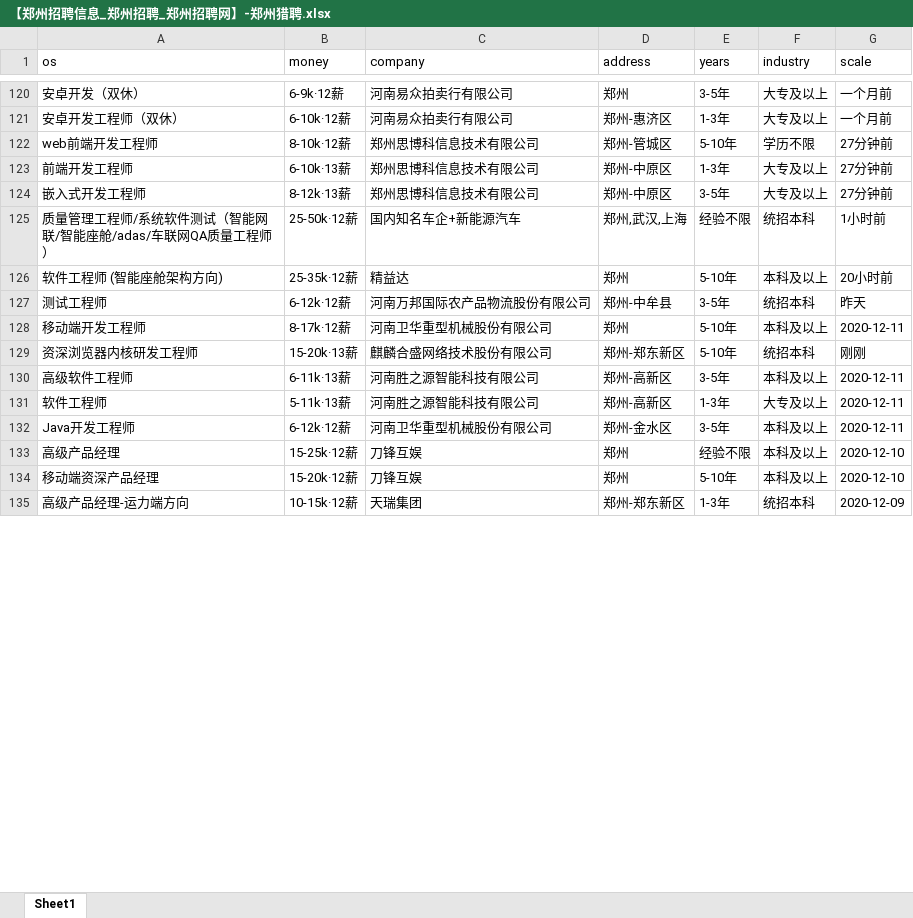
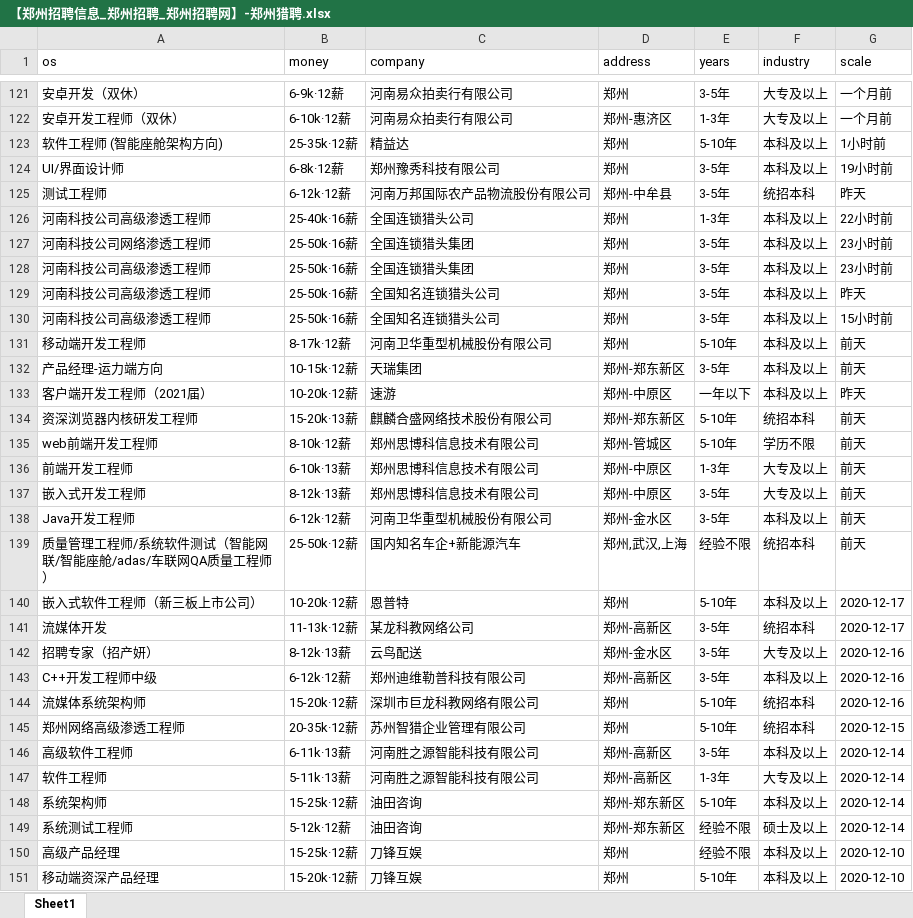
Before and after one commit to leigong2/AskQuastionApp, an Excel workbook: app/src/main/assets/【郑州招聘信息_郑州招聘_郑州招聘网】-郑州猎聘.xlsx, sheet Sheet1, drawn as a sheet; only a part is shown, gaps mark what is left out; the shorter side is filled out with more unchanged rows; values as stored, in another font and other column widths than the file's, no borders; removed rows and columns are numbered as before the commit, all else as after; the diff covers the shown part only; the diff names each change by its address in the sheet, - before the commit and + after, or states it on an @@ line.

```diff
--- a/app/src/main/assets/【郑州招聘信息_郑州招聘_郑州招聘网】-郑州猎聘.xlsx (sheet Sheet1)
+++ b/app/src/main/assets/【郑州招聘信息_郑州招聘_郑州招聘网】-郑州猎聘.xlsx (sheet Sheet1)
-row 122: web前端开发工程师 | 8-10k·12薪 | 郑州思博科信息技术有限公司 | 郑州-管城区 | 5-10年 | 学历不限 | 27分钟前
-row 123: 前端开发工程师 | 6-10k·13薪 | 郑州思博科信息技术有限公司 | 郑州-中原区 | 1-3年 | 大专及以上 | 27分钟前
-row 124: 嵌入式开发工程师 | 8-12k·13薪 | 郑州思博科信息技术有限公司 | 郑州-中原区 | 3-5年 | 大专及以上 | 27分钟前
-row 125: 质量管理工程师/系统软件测试（智能网联/智能座舱/adas/车联网QA质量工程师） | 25-50k·12薪 | 国内知名车企+新能源汽车 | 郑州,武汉,上海 | 经验不限 | 统招本科 | 1小时前
-G123 (scale): 20小时前
+G123 (scale): 1小时前
+row 124: UI/界面设计师 | 6-8k·12薪 | 郑州豫秀科技有限公司 | 郑州 | 3-5年 | 本科及以上 | 19小时前
+row 126: 河南科技公司高级渗透工程师 | 25-40k·16薪 | 全国连锁猎头公司 | 郑州 | 1-3年 | 本科及以上 | 22小时前
+row 127: 河南科技公司网络渗透工程师 | 25-50k·16薪 | 全国连锁猎头集团 | 郑州 | 3-5年 | 本科及以上 | 23小时前
+row 128: 河南科技公司高级渗透工程师 | 25-50k·16薪 | 全国连锁猎头集团 | 郑州 | 3-5年 | 本科及以上 | 23小时前
+row 129: 河南科技公司高级渗透工程师 | 25-50k·16薪 | 全国知名连锁猎头公司 | 郑州 | 3-5年 | 本科及以上 | 昨天
+row 130: 河南科技公司高级渗透工程师 | 25-50k·16薪 | 全国知名连锁猎头公司 | 郑州 | 3-5年 | 本科及以上 | 15小时前
-G131 (scale): 2020-12-11
+G131 (scale): 前天
+row 132: 产品经理-运力端方向 | 10-15k·12薪 | 天瑞集团 | 郑州-郑东新区 | 3-5年 | 本科及以上 | 前天
+row 133: 客户端开发工程师（2021届） | 10-20k·12薪 | 速游 | 郑州-中原区 | 一年以下 | 本科及以上 | 昨天
-G134 (scale): 刚刚
+G134 (scale): 前天
+row 135: web前端开发工程师 | 8-10k·12薪 | 郑州思博科信息技术有限公司 | 郑州-管城区 | 5-10年 | 学历不限 | 前天
+row 136: 前端开发工程师 | 6-10k·13薪 | 郑州思博科信息技术有限公司 | 郑州-中原区 | 1-3年 | 大专及以上 | 前天
+row 137: 嵌入式开发工程师 | 8-12k·13薪 | 郑州思博科信息技术有限公司 | 郑州-中原区 | 3-5年 | 大专及以上 | 前天
+row 138: Java开发工程师 | 6-12k·12薪 | 河南卫华重型机械股份有限公司 | 郑州-金水区 | 3-5年 | 本科及以上 | 前天
+row 139: 质量管理工程师/系统软件测试（智能网联/智能座舱/adas/车联网QA质量工程师） | 25-50k·12薪 | 国内知名车企+新能源汽车 | 郑州,武汉,上海 | 经验不限 | 统招本科 | 前天
+row 140: 嵌入式软件工程师（新三板上市公司） | 10-20k·12薪 | 恩普特 | 郑州 | 5-10年 | 本科及以上 | 2020-12-17
+row 141: 流媒体开发 | 11-13k·12薪 | 某龙科教网络公司 | 郑州-高新区 | 3-5年 | 统招本科 | 2020-12-17
+row 142: 招聘专家（招产妍） | 8-12k·13薪 | 云鸟配送 | 郑州-金水区 | 3-5年 | 大专及以上 | 2020-12-16
+row 143: C++开发工程师中级 | 6-12k·12薪 | 郑州迪维勒普科技有限公司 | 郑州-高新区 | 3-5年 | 本科及以上 | 2020-12-16
+row 144: 流媒体系统架构师 | 15-20k·12薪 | 深圳市巨龙科教网络有限公司 | 郑州 | 5-10年 | 统招本科 | 2020-12-16
+row 145: 郑州网络高级渗透工程师 | 20-35k·12薪 | 苏州智猎企业管理有限公司 | 郑州 | 5-10年 | 统招本科 | 2020-12-15
-G146:G147 (scale): 2020-12-11
+G146:G147 (scale): 2020-12-14
-row 132: Java开发工程师 | 6-12k·12薪 | 河南卫华重型机械股份有限公司 | 郑州-金水区 | 3-5年 | 本科及以上 | 2020-12-11
+row 148: 系统架构师 | 15-25k·12薪 | 油田咨询 | 郑州-郑东新区 | 5-10年 | 本科及以上 | 2020-12-14
+row 149: 系统测试工程师 | 5-12k·12薪 | 油田咨询 | 郑州-郑东新区 | 经验不限 | 硕士及以上 | 2020-12-14
```
Also changed, not shown: 16 added rows, 24 removed rows, 6 moved rows and 22 edited cells elsewhere in this sheet, app/src/main/assets/「郑州招聘信息」郑州招聘网 - BOSS直聘.xlsx, app/src/main/assets/【郑州,android招聘，求职】-前程无忧.xlsx, 42 other files.
